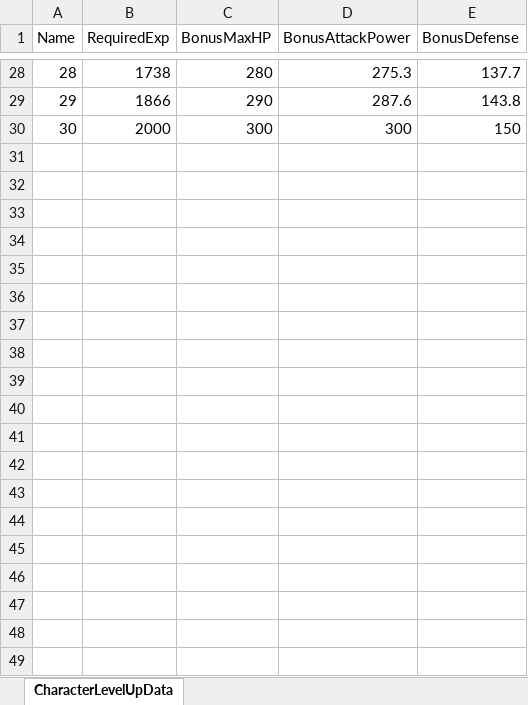
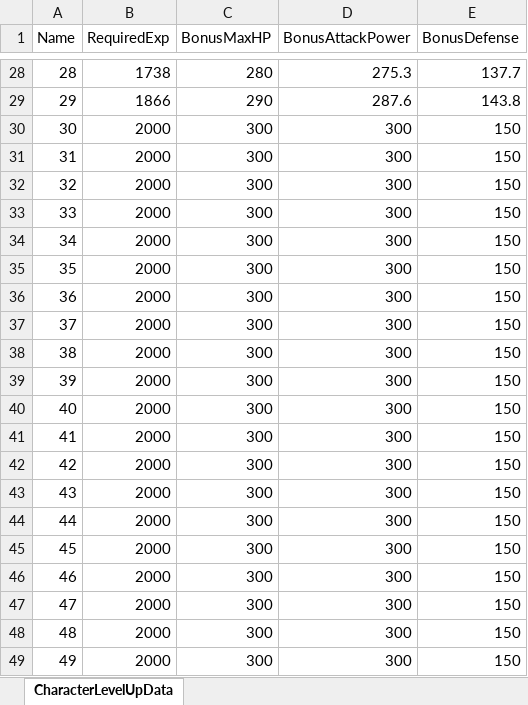
Before and after one commit to YouSungMin/ProjectParadise, an Excel workbook: DesignData/Excel_Masters/CharacterLevelUpData_Master.xlsx, sheet CharacterLevelUpData, drawn as a sheet; only a part is shown, gaps mark what is left out; values as stored, in another font and other column widths than the file's, no borders; the diff covers the shown part only; the diff names each change by its address in the sheet, - before the commit and + after, or states it on an @@ line.

```diff
--- a/DesignData/Excel_Masters/CharacterLevelUpData_Master.xlsx (sheet CharacterLevelUpData)
+++ b/DesignData/Excel_Masters/CharacterLevelUpData_Master.xlsx (sheet CharacterLevelUpData)
+row 31: 31 | 2000 | 300 | 300 | 150
+row 32: 32 | 2000 | 300 | 300 | 150
+row 33: 33 | 2000 | 300 | 300 | 150
+row 34: 34 | 2000 | 300 | 300 | 150
+row 35: 35 | 2000 | 300 | 300 | 150
+row 36: 36 | 2000 | 300 | 300 | 150
+row 37: 37 | 2000 | 300 | 300 | 150
+row 38: 38 | 2000 | 300 | 300 | 150
+row 39: 39 | 2000 | 300 | 300 | 150
+row 40: 40 | 2000 | 300 | 300 | 150
+row 41: 41 | 2000 | 300 | 300 | 150
+row 42: 42 | 2000 | 300 | 300 | 150
+row 43: 43 | 2000 | 300 | 300 | 150
+row 44: 44 | 2000 | 300 | 300 | 150
+row 45: 45 | 2000 | 300 | 300 | 150
+row 46: 46 | 2000 | 300 | 300 | 150
+row 47: 47 | 2000 | 300 | 300 | 150
+row 48: 48 | 2000 | 300 | 300 | 150
+row 49: 49 | 2000 | 300 | 300 | 150
```
Also changed, not shown: 11 added rows elsewhere in this sheet, DesignData/Excel_Masters/CharacterAwakenData_Master.xlsx, 4 other files.
